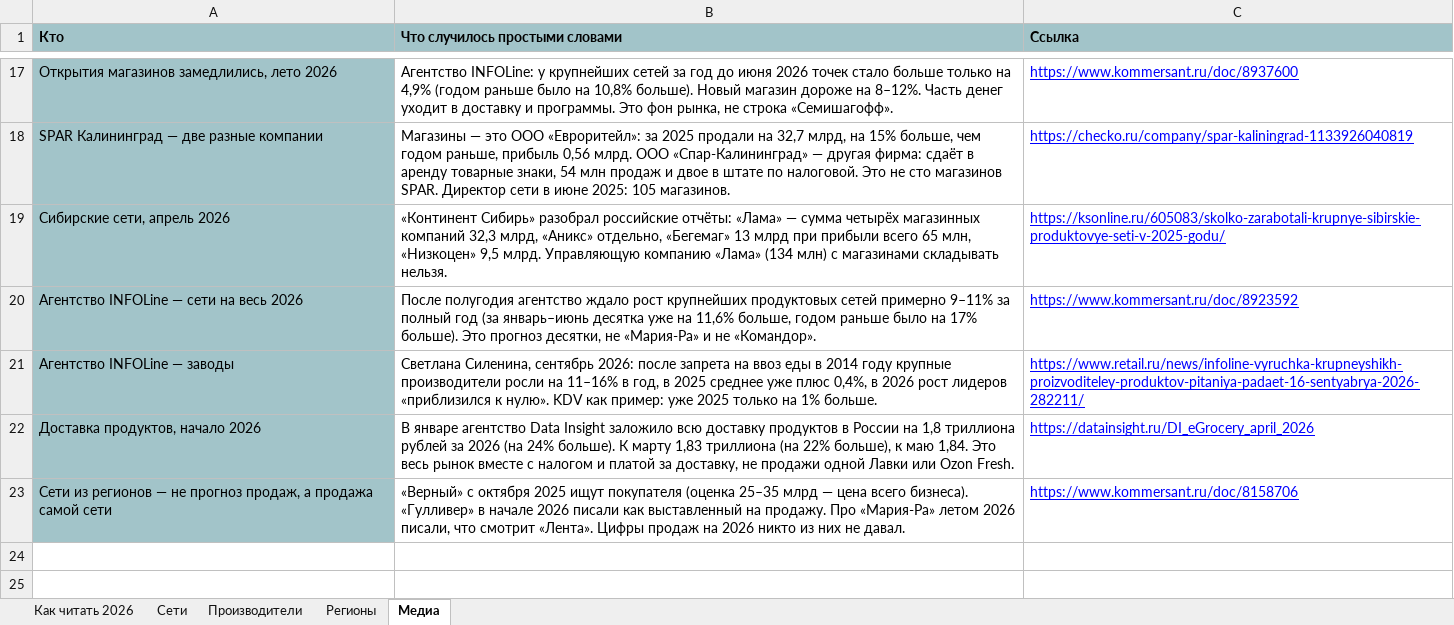
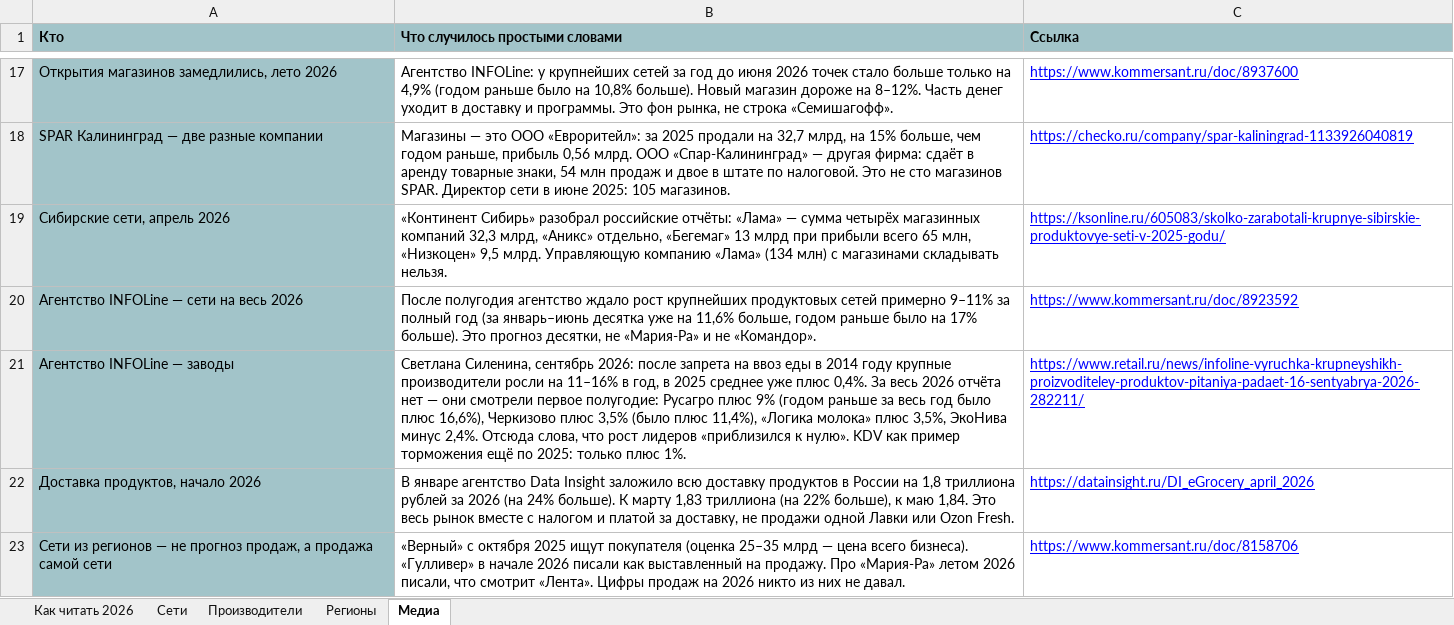
Before and after one commit to Alena931/demo, an Excel workbook: FMCG_RF_vyruchka_2026.xlsx, sheet Медиа, drawn as a sheet; only a part is shown, gaps mark what is left out; values as stored, in another font and other column widths than the file's, no borders; the diff names each change by its address in the sheet, - before the commit and + after, or states it on an @@ line.

```diff
--- a/FMCG_RF_vyruchka_2026.xlsx (sheet Медиа)
+++ b/FMCG_RF_vyruchka_2026.xlsx (sheet Медиа)
-B21 (Что случилось простыми словами): …уже плюс 0,4%, в 2026 рост лидеров «приблизился к нулю». KDV как пример: уже 2025 только на 1% больше.
+B21 (Что случилось простыми словами): …уже плюс 0,4%. За весь 2026 отчёта нет — они смотрели первое полугодие: Русагро плюс 9% (годом раньше за весь год было плюс 16,6%), Черкизово плюс 3,5% (было плюс 11,4%), «Логика молока» плюс 3,5%, ЭкоНива минус 2,4%. Отсюда слова, что рост лидеров «приблизился к нулю». KDV как пример торможения ещё по 2025: только плюс 1%.
```
Also changed, not shown: sheet Производители, sheet Регионы, sheet Как читать 2026, 2 other files.
